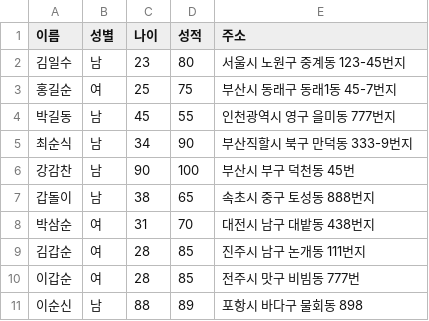
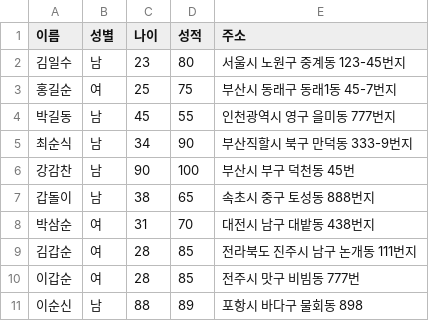
Before and after one commit to sungjh0726/hello-1, a CSV file: students.csv, drawn as a sheet.

Commit message:
exam csv

```diff
--- a/students.csv
+++ b/students.csv
@@ -8,3 +8,3 @@
 박삼순,여,31,70,대전시 남구 대밭동 438번지
-김갑순,여,28,85,진주시 남구 논개동 111번지
+김갑순,여,28,85,전라북도 진주시 남구 논개동 111번지
 이갑순,여,28,85,전주시 맛구 비빔동 777번
```
